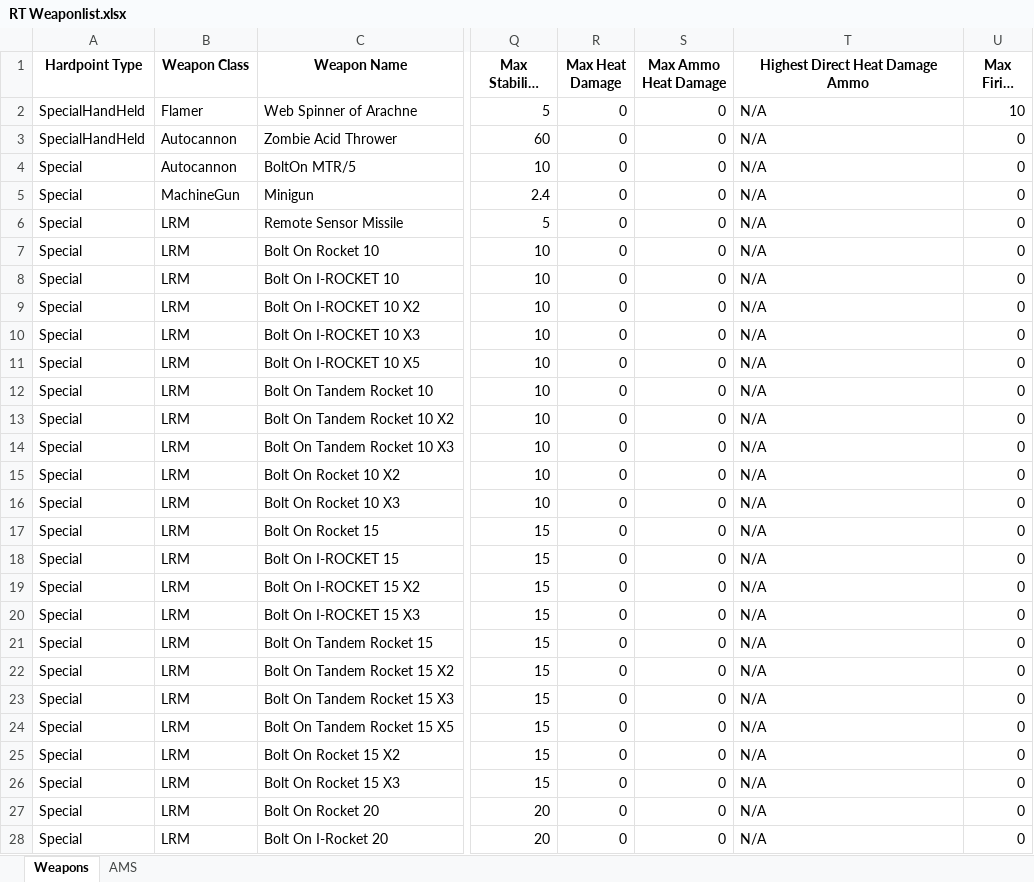
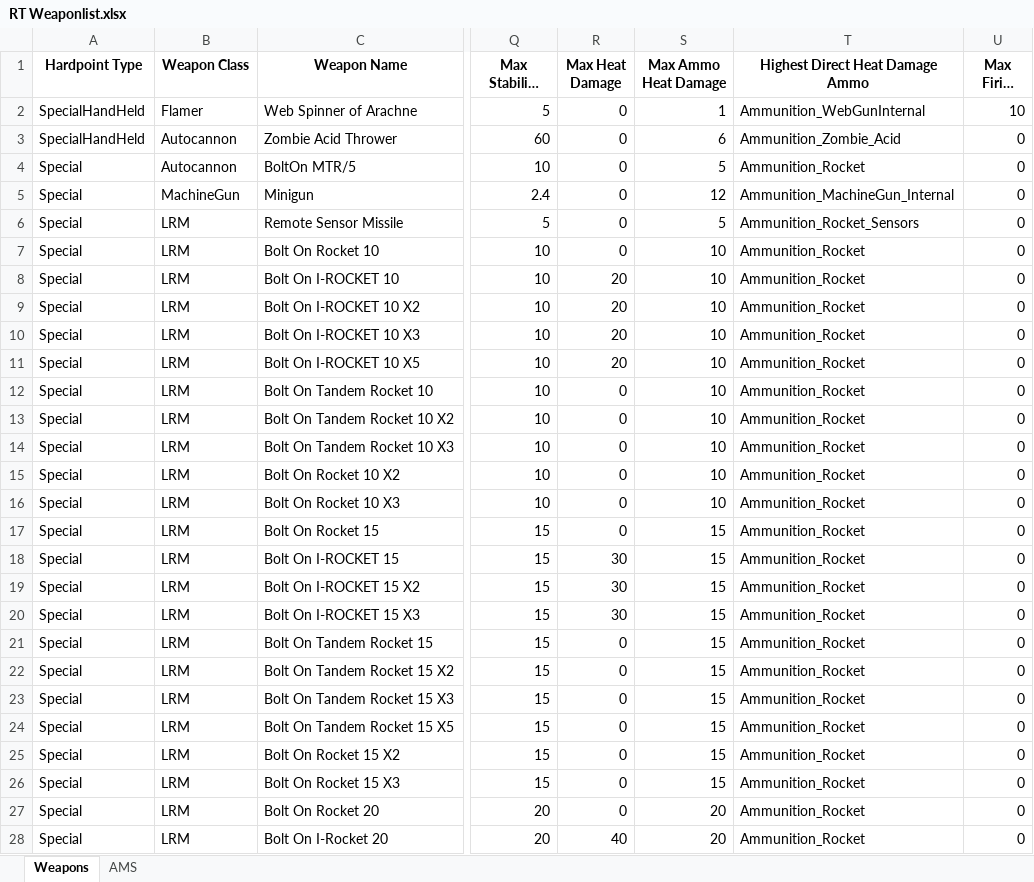
Before and after one commit to Procrastik/RT-Weapon-Scraper, an Excel workbook: RT Weaponlist.xlsx, sheet Weapons, drawn as a sheet; only a part is shown, gaps mark what is left out; long unchanged cells end in …; values as stored, in another font and other column widths than the file's, no borders; conditional formats not drawn; the diff covers the shown part only; the diff names each change by its address in the sheet, - before the commit and + after, or states it on an @@ line.

Commit message:
Update 2/3/23
Revamped ammo heatdamagepershot and heatmultiplier checks; I'm not certain these were ever right as I saw some bad variables in the original that referred to damage instead of heatdamage.

Added formulas for weapon heat damage module to begin next

```diff
--- a/RT Weaponlist.xlsx (sheet Weapons)
+++ b/RT Weaponlist.xlsx (sheet Weapons)
-S2 (Max Ammo Heat Damage): 0
+S2 (Max Ammo Heat Damage): 1
-T2 (Highest Direct Heat Damage Ammo): N/A
+T2 (Highest Direct Heat Damage Ammo): Ammunition_WebGunInternal
-S3 (Max Ammo Heat Damage): 0
+S3 (Max Ammo Heat Damage): 6
-T3 (Highest Direct Heat Damage Ammo): N/A
+T3 (Highest Direct Heat Damage Ammo): Ammunition_Zombie_Acid
-S4 (Max Ammo Heat Damage): 0
+S4 (Max Ammo Heat Damage): 5
-T4 (Highest Direct Heat Damage Ammo): N/A
+T4 (Highest Direct Heat Damage Ammo): Ammunition_Rocket
-S5 (Max Ammo Heat Damage): 0
+S5 (Max Ammo Heat Damage): 12
-T5 (Highest Direct Heat Damage Ammo): N/A
+T5 (Highest Direct Heat Damage Ammo): Ammunition_MachineGun_Internal
-S6 (Max Ammo Heat Damage): 0
+S6 (Max Ammo Heat Damage): 5
-T6 (Highest Direct Heat Damage Ammo): N/A
+T6 (Highest Direct Heat Damage Ammo): Ammunition_Rocket_Sensors
-S7:S16 (Max Ammo Heat Damage): 0
+S7:S16 (Max Ammo Heat Damage): 10
-T7:T28 (Highest Direct Heat Damage Ammo): N/A
+T7:T28 (Highest Direct Heat Damage Ammo): Ammunition_Rocket
-R8:R11 (Max Heat Damage): 0
+R8:R11 (Max Heat Damage): 20
-S17:S26 (Max Ammo Heat Damage): 0
+S17:S26 (Max Ammo Heat Damage): 15
-R18:R20 (Max Heat Damage): 0
+R18:R20 (Max Heat Damage): 30
-S27:S28 (Max Ammo Heat Damage): 0
+S27:S28 (Max Ammo Heat Damage): 20
-R28 (Max Heat Damage): 0
+R28 (Max Heat Damage): 40
```
Also changed, not shown: 1131 edited cells elsewhere in this sheet, sheet AMS, 2 other files.
